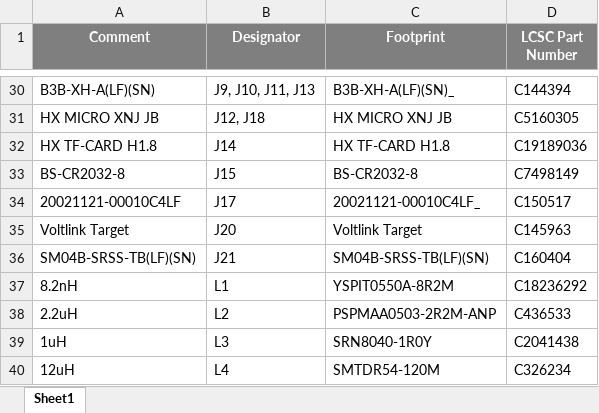
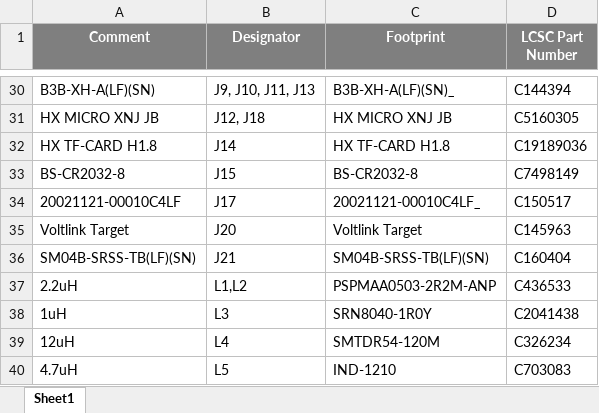
Before and after one commit to eSpark-Consulting-Group/coopertaylor-ascii-hw, an Excel workbook: Design-Files/ASCII-v1.2/Deliverables/BOM/JLCPCB-BOM-ASCII-v1.2.xlsx, sheet Sheet1, drawn as a sheet; only a part is shown, gaps mark what is left out; the shorter side is filled out with more unchanged rows; values as stored, in another font and other column widths than the file's, no borders; removed rows and columns are numbered as before the commit, all else as after; the diff names each change by its address in the sheet, - before the commit and + after, or states it on an @@ line.

```diff
--- a/Design-Files/ASCII-v1.2/Deliverables/BOM/JLCPCB-BOM-ASCII-v1.2.xlsx (sheet Sheet1)
+++ b/Design-Files/ASCII-v1.2/Deliverables/BOM/JLCPCB-BOM-ASCII-v1.2.xlsx (sheet Sheet1)
-row 37: 8.2nH | L1 | YSPIT0550A-8R2M | C18236292
-B37 (Designator): L2
+B37 (Designator): L1,L2
```
Also changed, not shown: Design-Files/ASCII-v1.2/Deliverables/BOM/ASCII-v1.2.xlsx, 37 other files.
